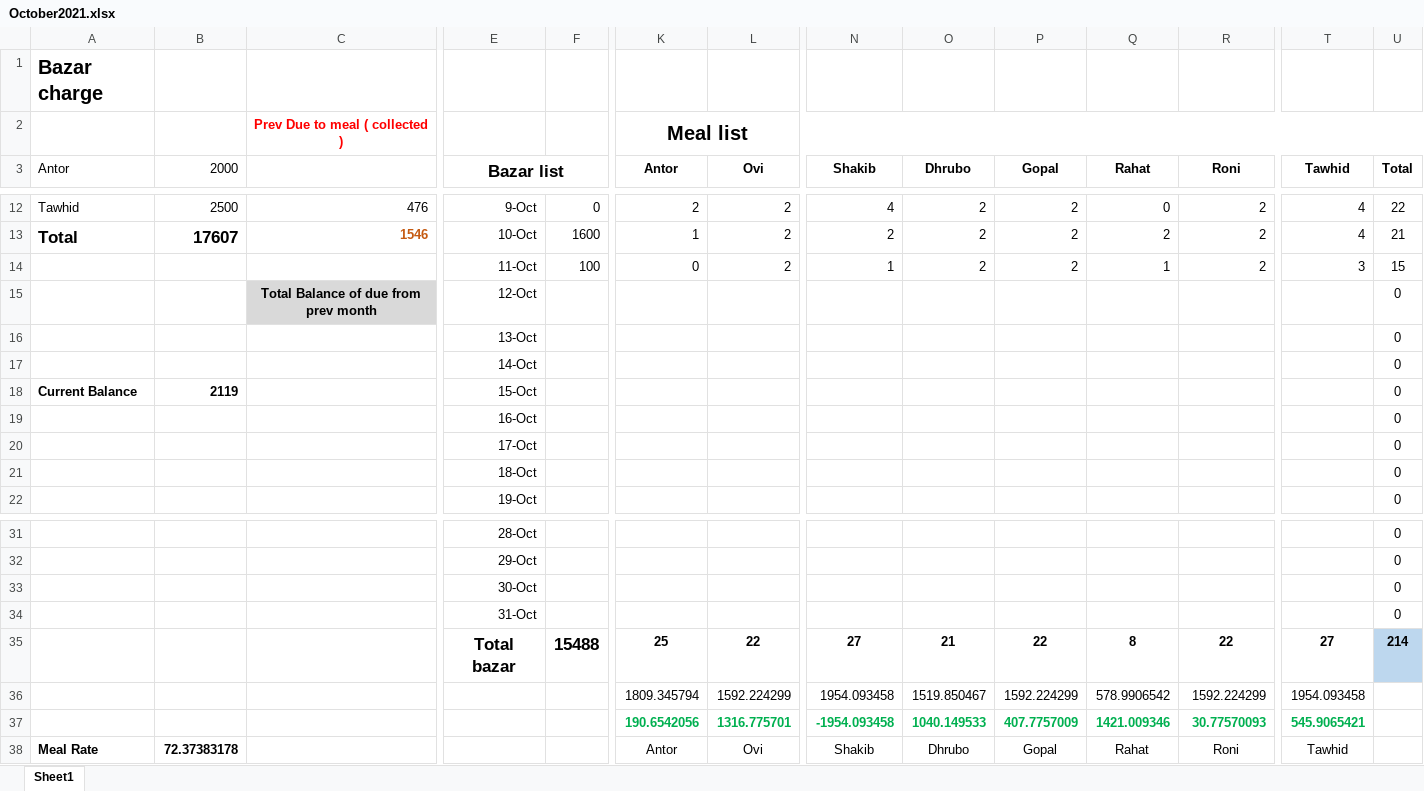
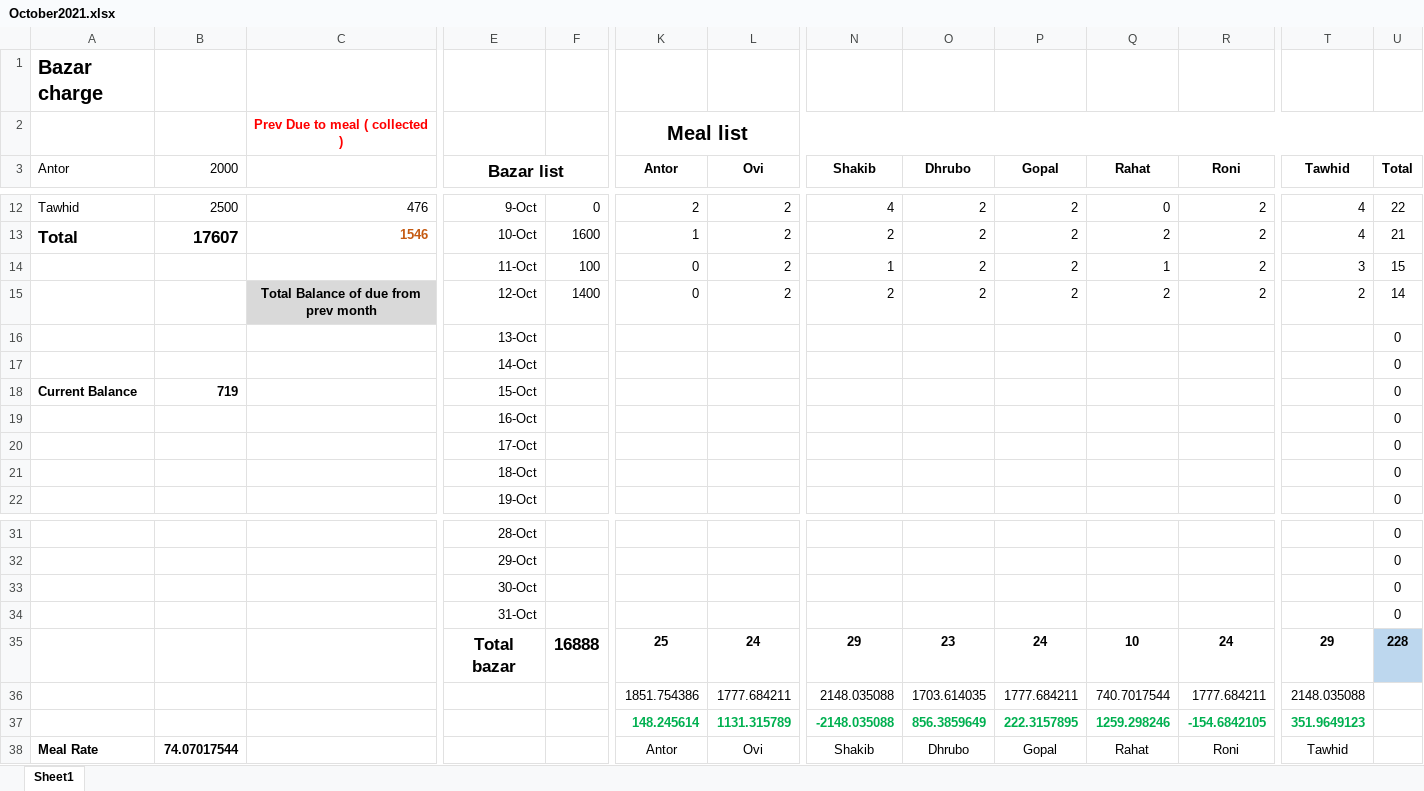
Before and after one commit to sadabdhrubo1997/mess_meal, an Excel workbook: October2021.xlsx, sheet Sheet1, drawn as a sheet; only a part is shown, gaps mark what is left out; values as stored, in another font and other column widths than the file's, no borders; conditional formats not drawn; removed rows and columns are numbered as before the commit, all else as after; rows hold the shown columns only; the diff names each change by its address in the sheet, - before the commit and + after, or states it on an @@ line.

Commit message:
updated for 12 tarikh

```diff
--- a/October2021.xlsx (sheet Sheet1)
+++ b/October2021.xlsx (sheet Sheet1)
-row 15:  |  | Total Balance of due from prev month | 12-Oct |  |  |  |  |  |  |  |  |  | 0
+row 15:  |  | Total Balance of due from prev month | 12-Oct | 1400 | 0 | 2 | 2 | 2 | 2 | 2 | 2 | 2 | 14
-B18 (2000): 2119
+B18 (2000): 719
-F35: 15488
+F35: 16888
-L35 (Ovi): 22
+L35 (Ovi): 24
-N35 (Shakib): 27
+N35 (Shakib): 29
-O35 (Dhrubo): 21
+O35 (Dhrubo): 23
-P35 (Gopal): 22
+P35 (Gopal): 24
-Q35 (Rahat): 8
+Q35 (Rahat): 10
-R35 (Roni): 22
+R35 (Roni): 24
-T35 (Tawhid): 27
+T35 (Tawhid): 29
-U35 (Total): 214
+U35 (Total): 228
-row 36:  |  |  |  |  | 1809.345794 | 1592.224299 | 1954.093458 | 1519.850467 | 1592.224299 | 578.9906542 | 1592.224299 | 1954.093458
-row 37:  |  |  |  |  | 190.6542056 | 1316.775701 | -1954.093458 | 1040.149533 | 407.7757009 | 1421.009346 | 30.77570093 | 545.9065421
+row 36:  |  |  |  |  | 1851.754386 | 1777.684211 | 2148.035088 | 1703.614035 | 1777.684211 | 740.7017544 | 1777.684211 | 2148.035088
+row 37:  |  |  |  |  | 148.245614 | 1131.315789 | -2148.035088 | 856.3859649 | 222.3157895 | 1259.298246 | -154.6842105 | 351.9649123
-B38 (2000): 72.37383178
+B38 (2000): 74.07017544
```
